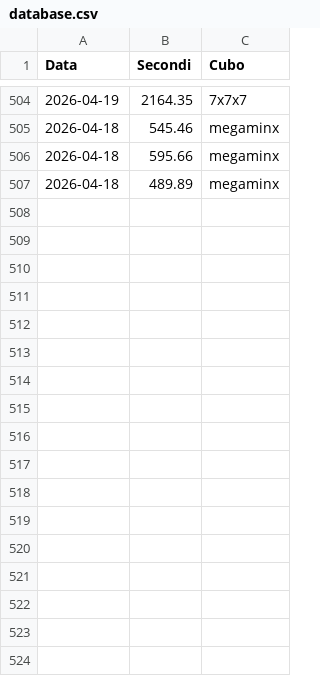
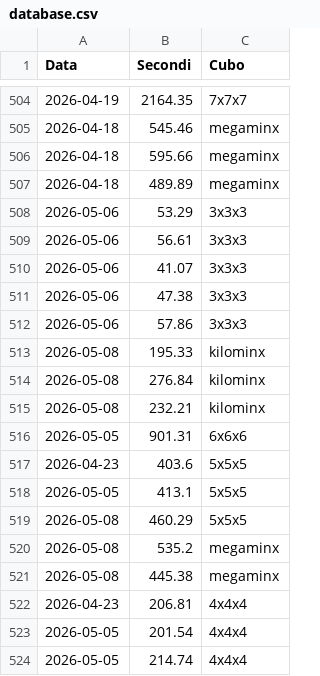
Before and after one commit to gl-alaimo/Timer_cubo_di_Rubik, a CSV file: database.csv, drawn as a sheet; only a part is shown, gaps mark what is left out.

```diff
--- a/database.csv
+++ b/database.csv
@@ -507 +507,18 @@ Data	Secondi	Cubo
 2026-04-18	489.89	megaminx
+2026-05-06	53.29	3x3x3
+2026-05-06	56.61	3x3x3
+2026-05-06	41.07	3x3x3
+2026-05-06	47.38	3x3x3
+2026-05-06	57.86	3x3x3
+2026-05-08	195.33	kilominx
+2026-05-08	276.84	kilominx
+2026-05-08	232.21	kilominx
+2026-05-05	901.31	6x6x6
+2026-04-23	403.6	5x5x5
+2026-05-05	413.1	5x5x5
+2026-05-08	460.29	5x5x5
+2026-05-08	535.2	megaminx
+2026-05-08	445.38	megaminx
+2026-04-23	206.81	4x4x4
+2026-05-05	201.54	4x4x4
+2026-05-05	214.74	4x4x4
```
Also changed, not shown: 8 other files.
